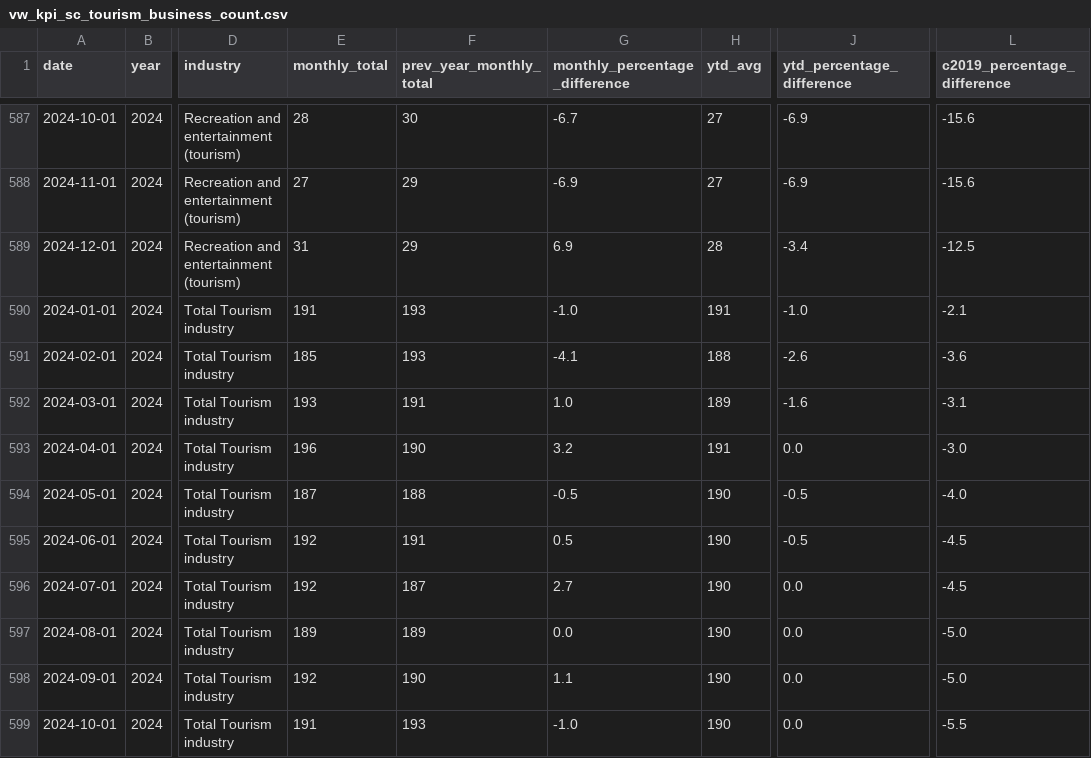
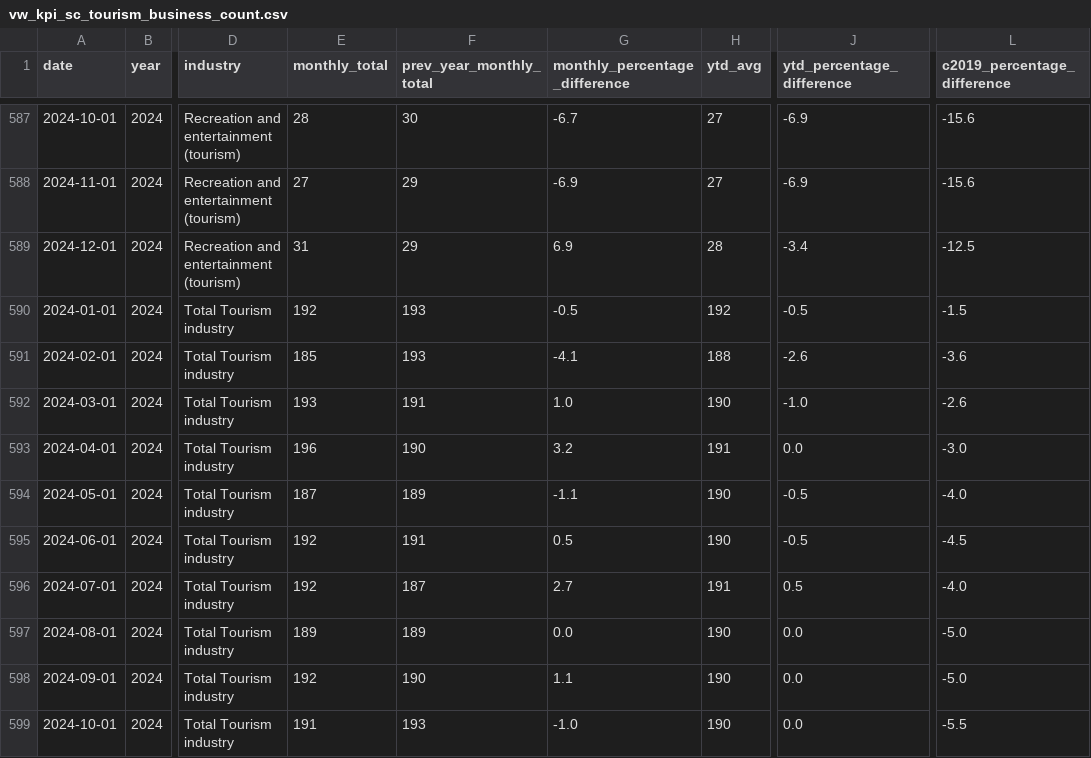
Before and after one commit to ytgov/tourism-indicators, a CSV file: data/vw_kpi_sc_tourism_business_count.csv, drawn as a sheet; only a part is shown, gaps mark what is left out; the diff covers the shown part only; the diff names each change by its address in the sheet, - before the commit and + after, or states it on an @@ line.

```diff
--- a/data/vw_kpi_sc_tourism_business_count.csv
+++ b/data/vw_kpi_sc_tourism_business_count.csv
-E590 (monthly_total): 191
+E590 (monthly_total): 192
-G590 (monthly_percentage_difference): -1.0
+G590 (monthly_percentage_difference): -0.5
-H590 (ytd_avg): 191
+H590 (ytd_avg): 192
-J590 (ytd_percentage_difference): -1.0
+J590 (ytd_percentage_difference): -0.5
-L590 (c2019_percentage_difference): -2.1
+L590 (c2019_percentage_difference): -1.5
-H592 (ytd_avg): 189
+H592 (ytd_avg): 190
-J592 (ytd_percentage_difference): -1.6
+J592 (ytd_percentage_difference): -1.0
-L592 (c2019_percentage_difference): -3.1
+L592 (c2019_percentage_difference): -2.6
-F594 (prev_year_monthly_total): 188
+F594 (prev_year_monthly_total): 189
-G594 (monthly_percentage_difference): -0.5
+G594 (monthly_percentage_difference): -1.1
-H596 (ytd_avg): 190
+H596 (ytd_avg): 191
-J596 (ytd_percentage_difference): 0.0
+J596 (ytd_percentage_difference): 0.5
-L596 (c2019_percentage_difference): -4.5
+L596 (c2019_percentage_difference): -4.0
```
Also changed, not shown: 5 added rows and 116 edited cells elsewhere in this file, data/vw_bc_yearly_border_crossings_by_origin.csv, data/vw_bc_yearly_border_crossings_by_traveller_type.csv, 13 other files.
